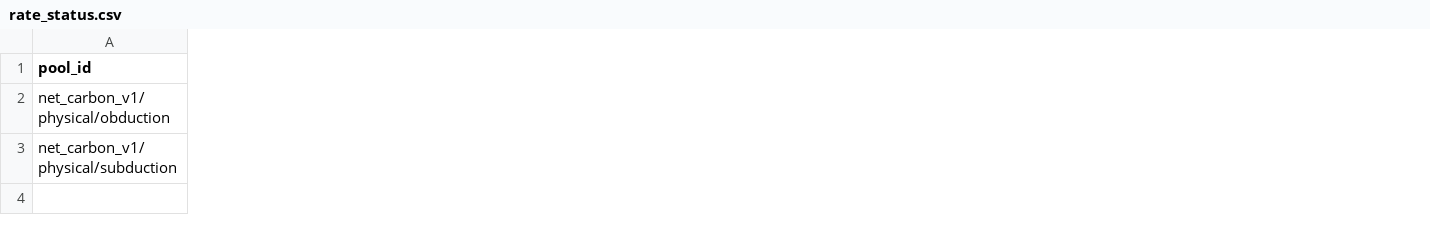
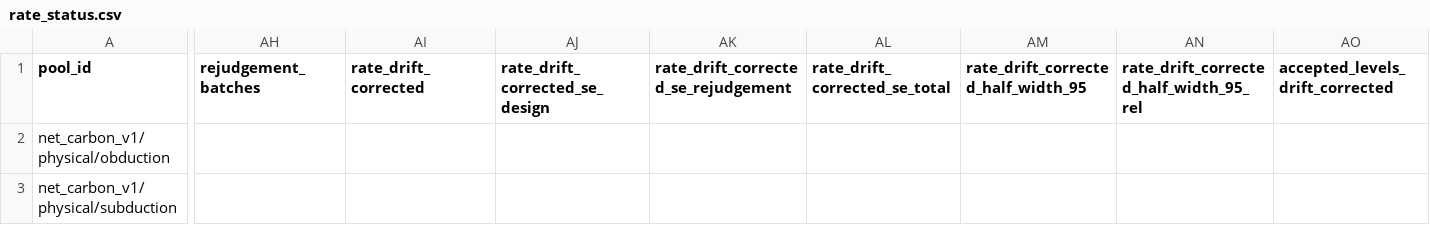
Before and after one commit to mkeutgen/eddy-pump, a CSV file: data/labels/audit/rate_status.csv, drawn as a sheet; only a part is shown, gaps mark what is left out; the diff covers the shown part only; the diff names each change by its address in the sheet, - before the commit and + after, or states it on an @@ line.

```diff
--- a/data/labels/audit/rate_status.csv
+++ b/data/labels/audit/rate_status.csv
+column AH (rejudgement_batches), empty
+column AI (rate_drift_corrected), empty
+column AJ (rate_drift_corrected_se_design), empty
+column AK, row 1: rate_drift_corrected_se_rejudgement
+column AL (rate_drift_corrected_se_total), empty
+column AM, row 1: rate_drift_corrected_half_width_95
+column AN, row 1: rate_drift_corrected_half_width_95_rel
+column AO (accepted_levels_drift_corrected), empty
```
Also changed, not shown: 2 added columns elsewhere in this file, 23 other files.
